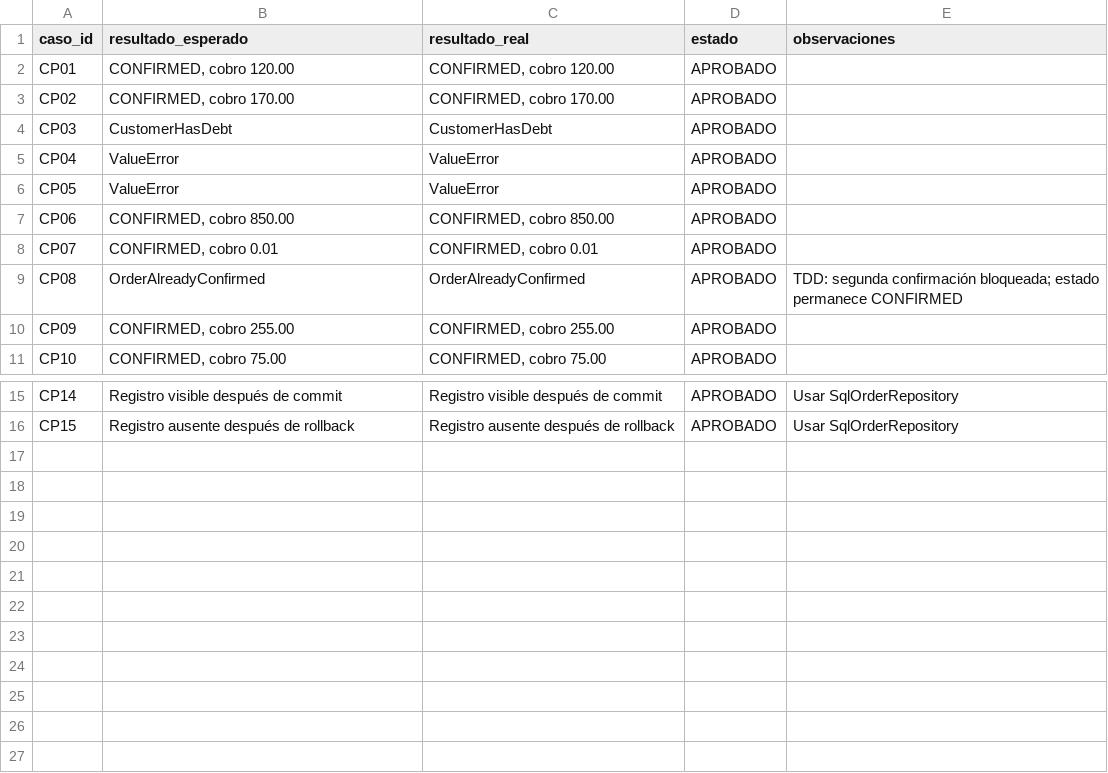
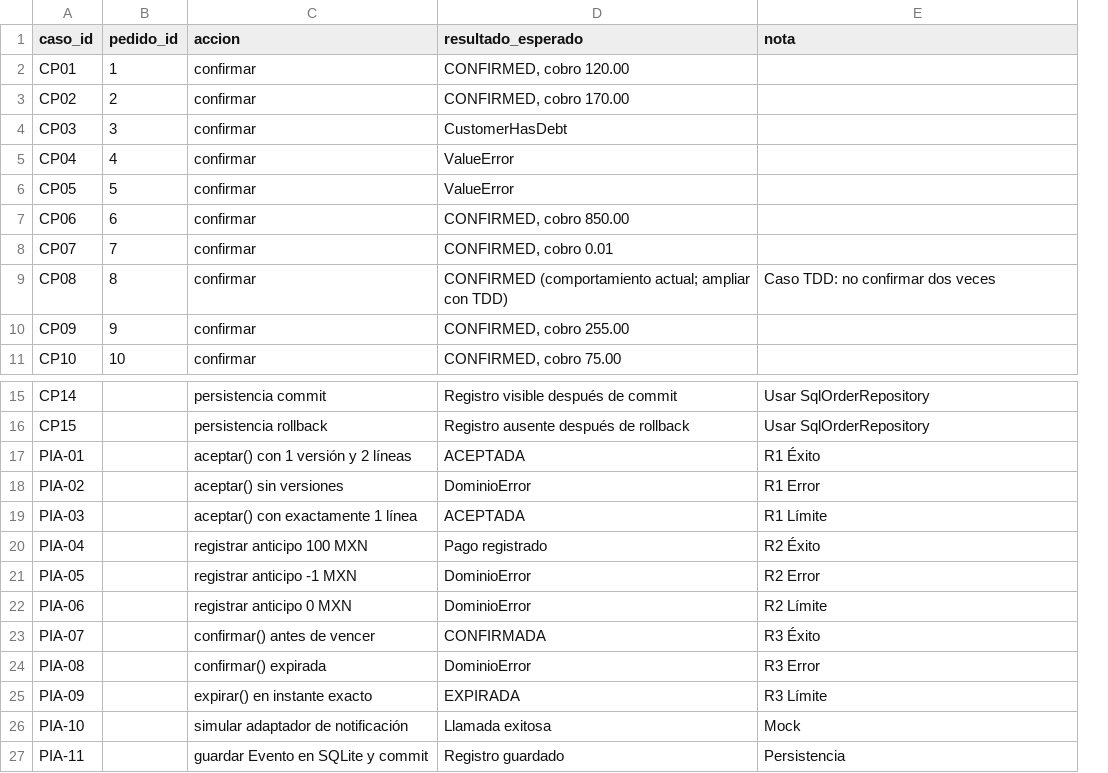
Before and after one commit to OmarHub-star/Unidad-5-COMPONENTES-DE-L-GICA-DE-NEGOCIOS, a CSV file: Proyecto_Python_Base_U5/MATRIZ_RESULTADOS.csv, drawn as a sheet; only a part is shown, gaps mark what is left out; removed rows and columns are numbered as before the commit, all else as after; the diff names each change by its address in the sheet, - before the commit and + after, or states it on an @@ line.

```diff
--- a/Proyecto_Python_Base_U5/MATRIZ_RESULTADOS.csv
+++ b/Proyecto_Python_Base_U5/MATRIZ_RESULTADOS.csv
+column B (pedido_id), rows 2-11: 1 | 2 | 3 | 4 | 5 | 6 | 7 | 8 | 9 | 10
+column C (accion), rows 2-11: all confirmar; rows 15-16: persistencia commit | persistencia rollback
-column C (resultado_real), rows 2-11: CONFIRMED, cobro 120.00 | CONFIRMED, cobro 170.00 | CustomerHasDebt | ValueError | ValueError | CONFIRMED, cobro 850.00 | CONFIRMED, cobro 0.01 | OrderAlreadyConfirmed | CONFIRMED, cobro 255.00 | CONFIRMED, cobro 75.00; rows 15-16: Registro visible después de commit | Registro ausente después de rollback
-column D (estado), rows 2-11: all APROBADO; rows 15-16: APROBADO | APROBADO
-E1: observaciones
+E1: nota
-D9 (resultado_esperado): OrderAlreadyConfirmed
+D9 (resultado_esperado): CONFIRMED (comportamiento actual; ampliar con TDD)
-E9 (nota): TDD: segunda confirmación bloqueada; estado permanece CONFIRMED
+E9 (nota): Caso TDD: no confirmar dos veces
+row 17: PIA-01 |  | aceptar() con 1 versión y 2 líneas | ACEPTADA | R1 Éxito
+row 18: PIA-02 |  | aceptar() sin versiones | DominioError | R1 Error
+row 19: PIA-03 |  | aceptar() con exactamente 1 línea | ACEPTADA | R1 Límite
+row 20: PIA-04 |  | registrar anticipo 100 MXN | Pago registrado | R2 Éxito
+row 21: PIA-05 |  | registrar anticipo -1 MXN | DominioError | R2 Error
+row 22: PIA-06 |  | registrar anticipo 0 MXN | DominioError | R2 Límite
+row 23: PIA-07 |  | confirmar() antes de vencer | CONFIRMADA | R3 Éxito
+row 24: PIA-08 |  | confirmar() expirada | DominioError | R3 Error
+row 25: PIA-09 |  | expirar() en instante exacto | EXPIRADA | R3 Límite
+row 26: PIA-10 |  | simular adaptador de notificación | Llamada exitosa | Mock
+row 27: PIA-11 |  | guardar Evento en SQLite y commit | Registro guardado | Persistencia
```
Also changed, not shown: 1 other file.
